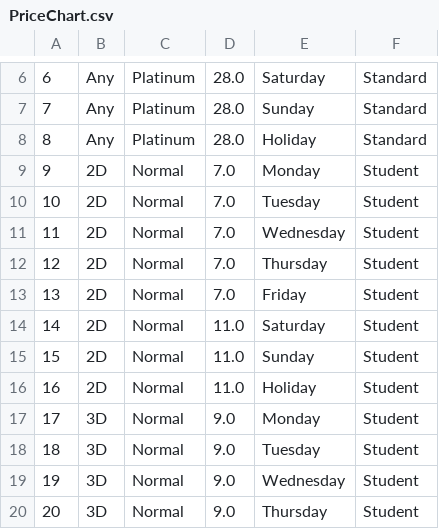
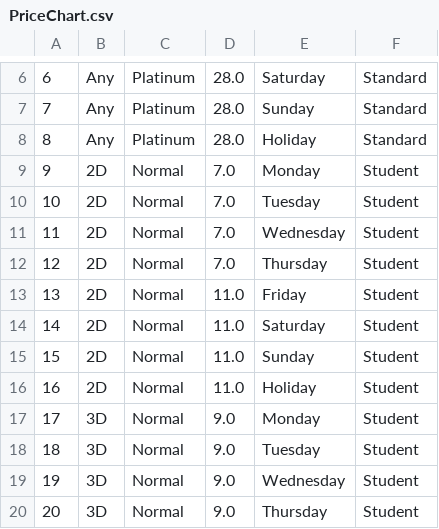
Before and after one commit to henryhrlim/moblima, a CSV file: src/storage/PriceChart.csv, drawn as a sheet; only a part is shown, gaps mark what is left out.

```diff
--- a/src/storage/PriceChart.csv
+++ b/src/storage/PriceChart.csv
@@ -12,3 +12,3 @@
 12,2D,Normal,7.0,Thursday,Student
-13,2D,Normal,7.0,Friday,Student
+13,2D,Normal,11.0,Friday,Student
 14,2D,Normal,11.0,Saturday,Student
```
Also changed, not shown: src/storage/Cineplex.csv, src/storage/Holiday.csv, 6 other files.
